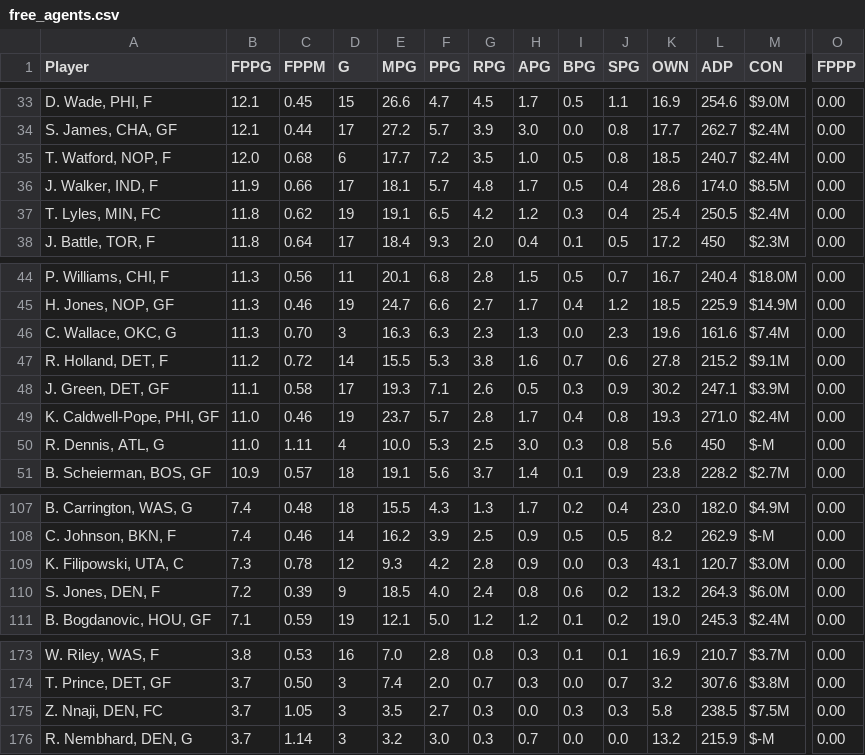
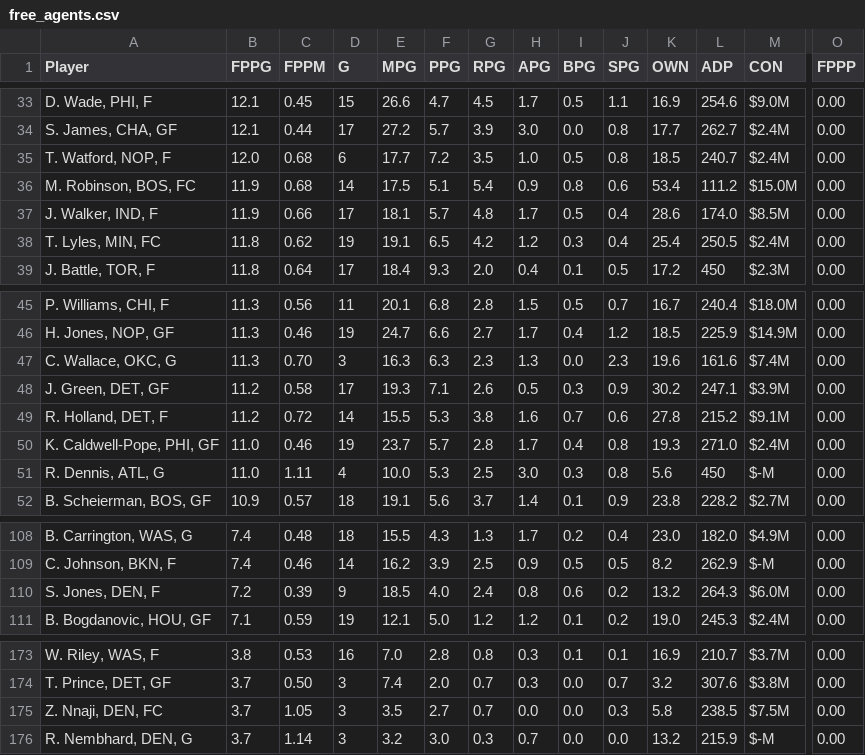
Before and after one commit to fedecast/SandC_draft, a CSV file: data/free_agents.csv, drawn as a sheet; only a part is shown, gaps mark what is left out; removed rows and columns are numbered as before the commit, all else as after; rows hold the shown columns only; the diff names each change by its address in the sheet, - before the commit and + after, or states it on an @@ line.

```diff
--- a/data/free_agents.csv
+++ b/data/free_agents.csv
+row 36: M. Robinson, BOS, FC | 11.9 | 0.68 | 14 | 17.5 | 5.1 | 5.4 | 0.9 | 0.8 | 0.6 | 53.4 | 111.2 | $15.0M | 0.00
+row 48: J. Green, DET, GF | 11.2 | 0.58 | 17 | 19.3 | 7.1 | 2.6 | 0.5 | 0.3 | 0.9 | 30.2 | 247.1 | $3.9M | 0.00
-row 48: J. Green, DET, GF | 11.1 | 0.58 | 17 | 19.3 | 7.1 | 2.6 | 0.5 | 0.3 | 0.9 | 30.2 | 247.1 | $3.9M | 0.00
-row 109: K. Filipowski, UTA, C | 7.3 | 0.78 | 12 | 9.3 | 4.2 | 2.8 | 0.9 | 0.0 | 0.3 | 43.1 | 120.7 | $3.0M | 0.00
-G175 (RPG): 0.3
+G175 (RPG): 0.7
-I175 (BPG): 0.3
+I175 (BPG): 0.0
```
Also changed, not shown: 4 other files.
